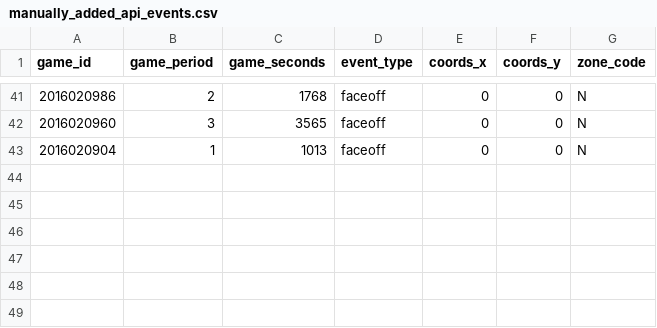
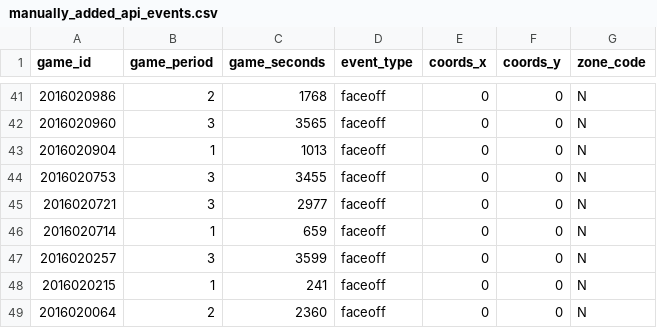
Before and after one commit to aknodell/nhlScrapeR, a CSV file: data/manually_added_api_events.csv, drawn as a sheet; only a part is shown, gaps mark what is left out; the diff names each change by its address in the sheet, - before the commit and + after, or states it on an @@ line.

```diff
--- a/data/manually_added_api_events.csv
+++ b/data/manually_added_api_events.csv
+row 44: 2016020753 | 3 | 3455 | faceoff | 0 | 0 | N
+row 45: 2016020721 | 3 | 2977 | faceoff | 0 | 0 | N
+row 46: 2016020714 | 1 | 659 | faceoff | 0 | 0 | N
+row 47: 2016020257 | 3 | 3599 | faceoff | 0 | 0 | N
+row 48: 2016020215 | 1 | 241 | faceoff | 0 | 0 | N
+row 49: 2016020064 | 2 | 2360 | faceoff | 0 | 0 | N
```
Also changed, not shown: data/manually_added_html_events.csv, data/manually_changed_api_events.csv, 2 other files.
